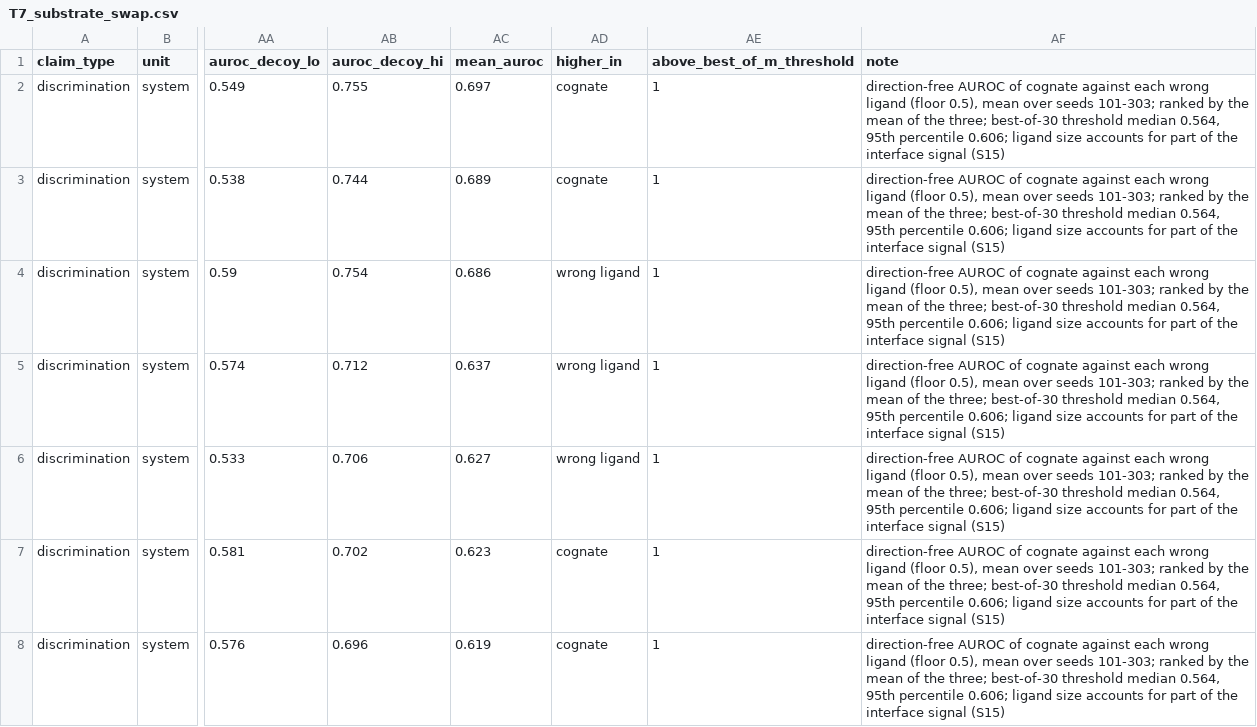
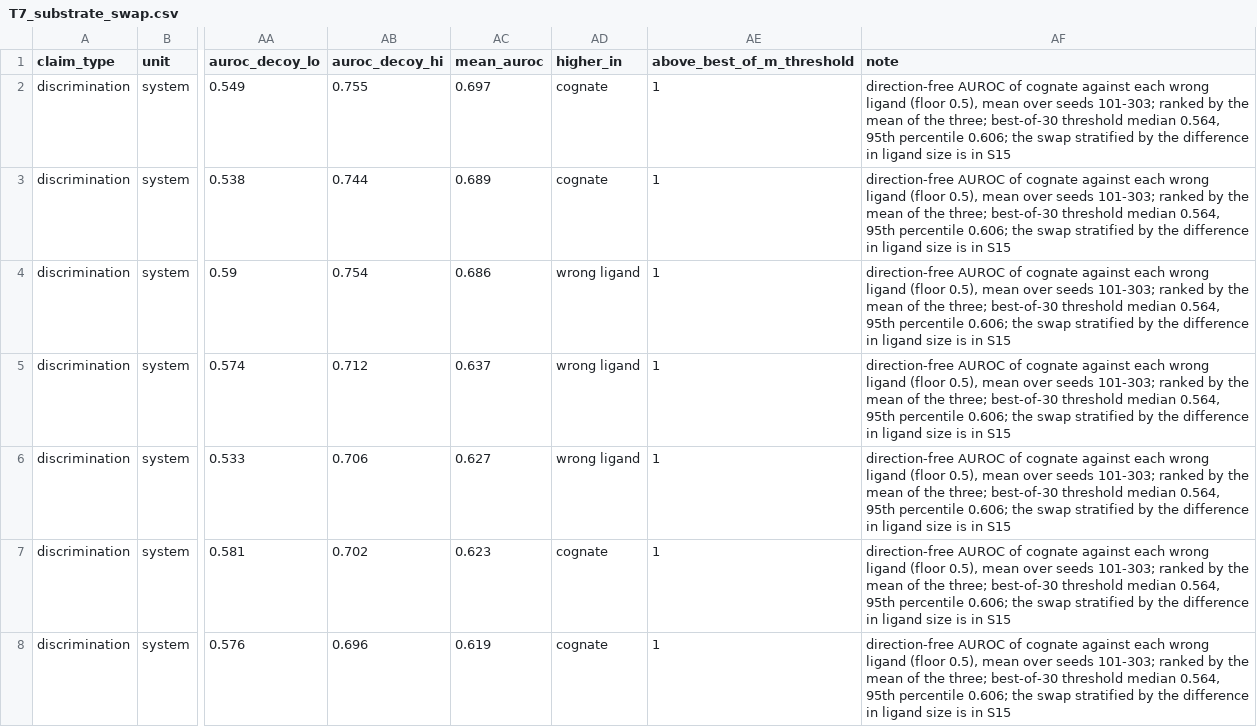
Before and after one commit to RIA-lab/MetricEval, a CSV file: tables/public/main/T7_substrate_swap.csv, drawn as a sheet; only a part is shown, gaps mark what is left out; the diff covers the shown part only; the diff names each change by its address in the sheet, - before the commit and + after, or states it on an @@ line.

```diff
--- a/tables/public/main/T7_substrate_swap.csv
+++ b/tables/public/main/T7_substrate_swap.csv
-AF2:AF8 (note): …percentile 0.606; ligand size accounts for part of the interface signal (S15)
+AF2:AF8 (note): …percentile 0.606; the swap stratified by the difference in ligand size is in S15
```
Also changed, not shown: 23 edited cells elsewhere in this file, tables/public/INDEX.csv, tables/public/main/T10_specificity_catalytic_lesion.csv, 24 other files.
